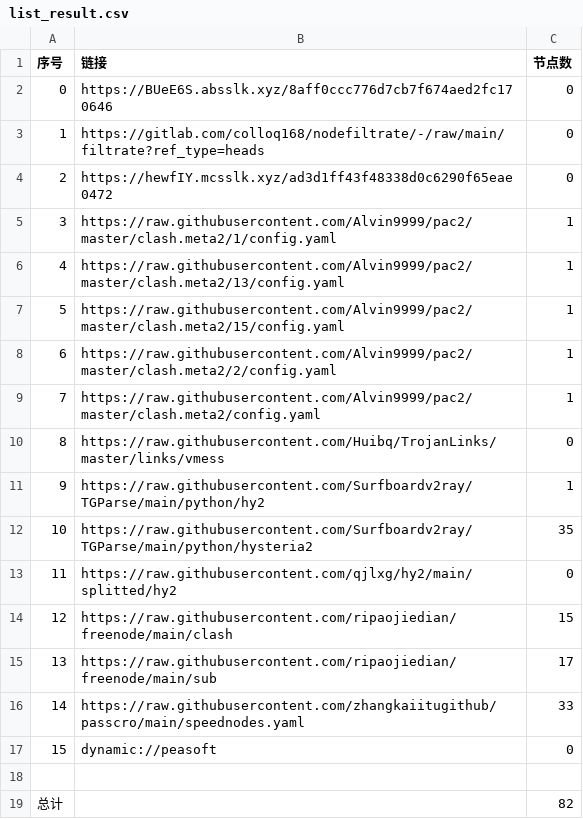
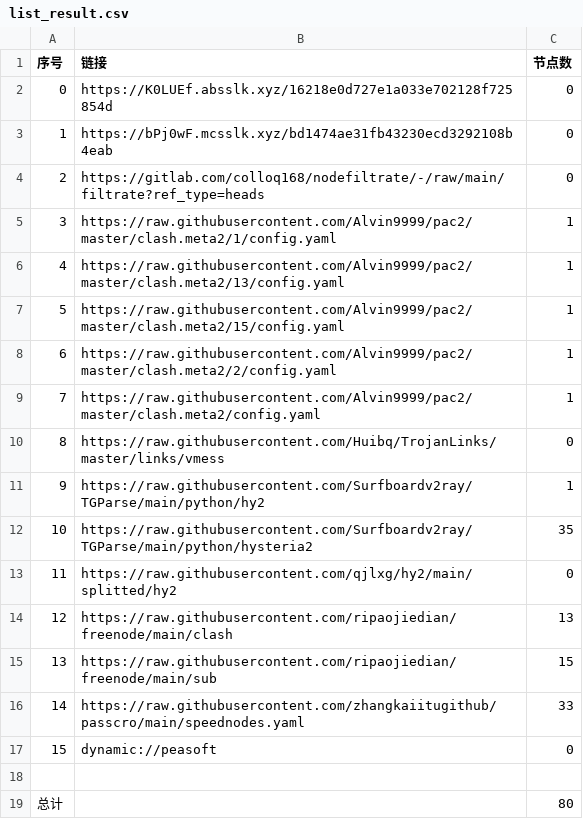
Before and after one commit to wokaotianshi123/NoMoreWalls, a CSV file: list_result.csv, drawn as a sheet.

```diff
--- a/list_result.csv
+++ b/list_result.csv
@@ -1,5 +1,5 @@
 序号,链接,节点数
-0,https://BUeE6S.absslk.xyz/8aff0ccc776d7cb7f674aed2fc170646,0
-1,https://gitlab.com/colloq168/nodefiltrate/-/raw/main/filtrate?ref_type=heads,0
-2,https://hewfIY.mcsslk.xyz/ad3d1ff43f48338d0c6290f65eae0472,0
+0,https://K0LUEf.absslk.xyz/16218e0d727e1a033e702128f725854d,0
+1,https://bPj0wF.mcsslk.xyz/bd1474ae31fb43230ecd3292108b4eab,0
+2,https://gitlab.com/colloq168/nodefiltrate/-/raw/main/filtrate?ref_type=heads,0
 3,https://raw.githubusercontent.com/Alvin9999/pac2/master/clash.meta2/1/config.yaml,1
@@ -13,4 +13,4 @@
 11,https://raw.githubusercontent.com/qjlxg/hy2/main/splitted/hy2,0
-12,https://raw.githubusercontent.com/ripaojiedian/freenode/main/clash,15
-13,https://raw.githubusercontent.com/ripaojiedian/freenode/main/sub,17
+12,https://raw.githubusercontent.com/ripaojiedian/freenode/main/clash,13
+13,https://raw.githubusercontent.com/ripaojiedian/freenode/main/sub,15
 14,https://raw.githubusercontent.com/zhangkaiitugithub/passcro/main/speednodes.yaml,33
@@ -18,2 +18,2 @@
 
-总计,,82
+总计,,80
```
Also changed, not shown: 13 other files.
